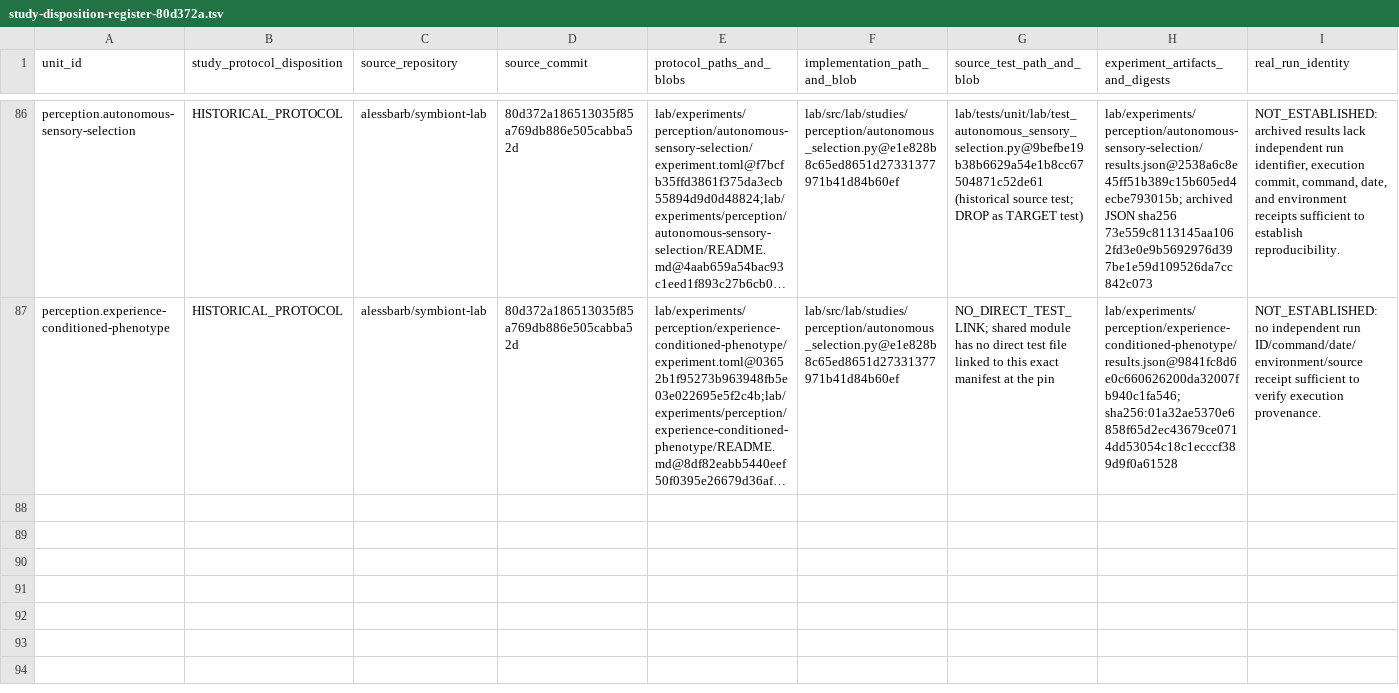
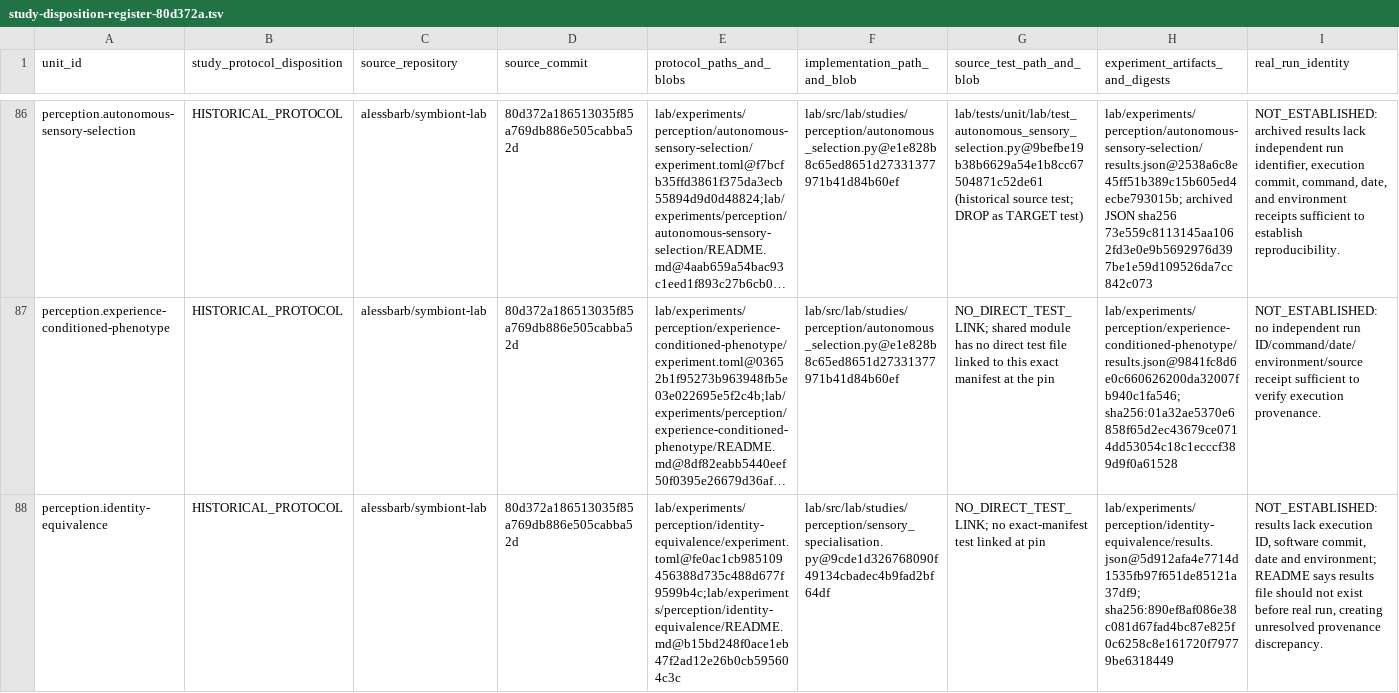
Before and after one commit to biopeia/lab, a TSV file: migration/study-disposition-register-80d372a.tsv, drawn as a sheet; only a part is shown, gaps mark what is left out; long unchanged cells end in …; rows hold the shown columns only; the diff names each change by its address in the sheet, - before the commit and + after, or states it on an @@ line.

Commit message:
docs: disposition identity equivalence for #198

```diff
--- a/migration/study-disposition-register-80d372a.tsv
+++ b/migration/study-disposition-register-80d372a.tsv
+row 88: perception.identity-equivalence | HISTORICAL_PROTOCOL | alessbarb/symbiont-lab | 80d372a186513035f85a769db886e505cabba52d | lab/experiments/perception/identity-equivalence/experiment.toml@fe0ac1cb985109456388d735c488d677f9599b4c;lab/experiments/perception/identity-equivalence/README.md@b15bd248f0ace1eb47f2ad12e26b0cb595604c3c | lab/src/lab/studies/perception/sensory_specialisation.py@9cde1d326768090f49134cbadec4b9fad2bf64df | NO_DIRECT_TEST_LINK; no exact-manifest test linked at pin | lab/experiments/perception/identity-equivalence/results.json@5d912afa4e7714d1535fb97f651de85121a37df9; sha256:890ef8af086e38c081d67fad4bc87e825f0c6258c8e161720f79779be6318449 | NOT_ESTABLISHED: results lack execution ID, software commit, date and environment; README says results file should not exist before real run, creating unresolved provenance discrepancy.
```
Also changed, not shown: migration/study-evidence-map-80d372a.tsv, migration/study-protocol-crosswalk-80d372a.tsv, 3 other files.
